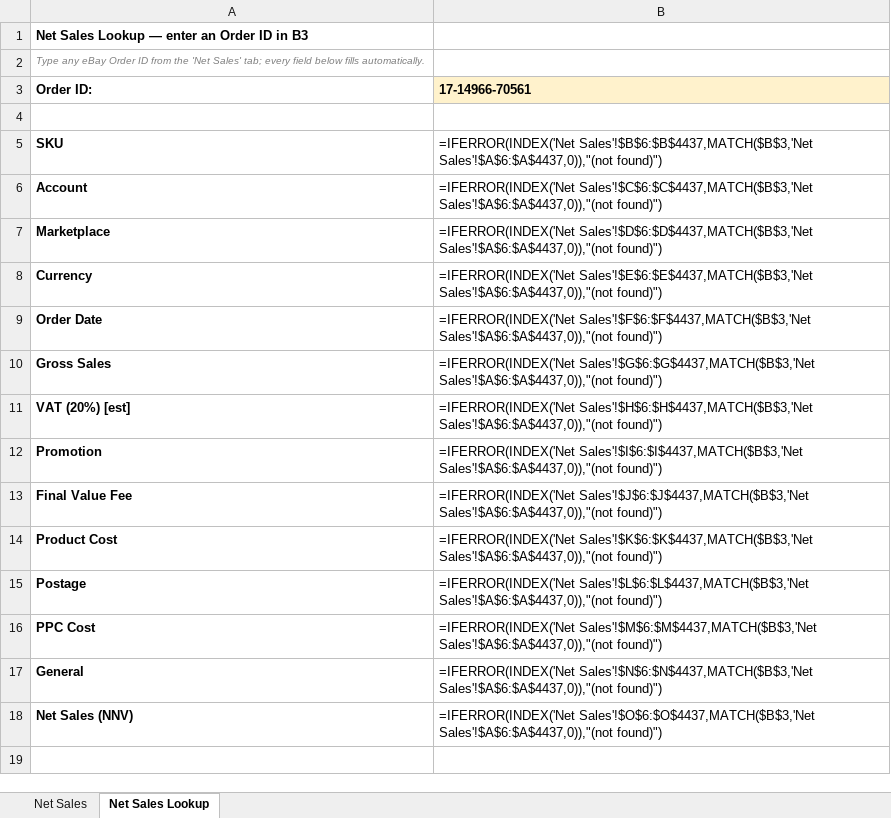
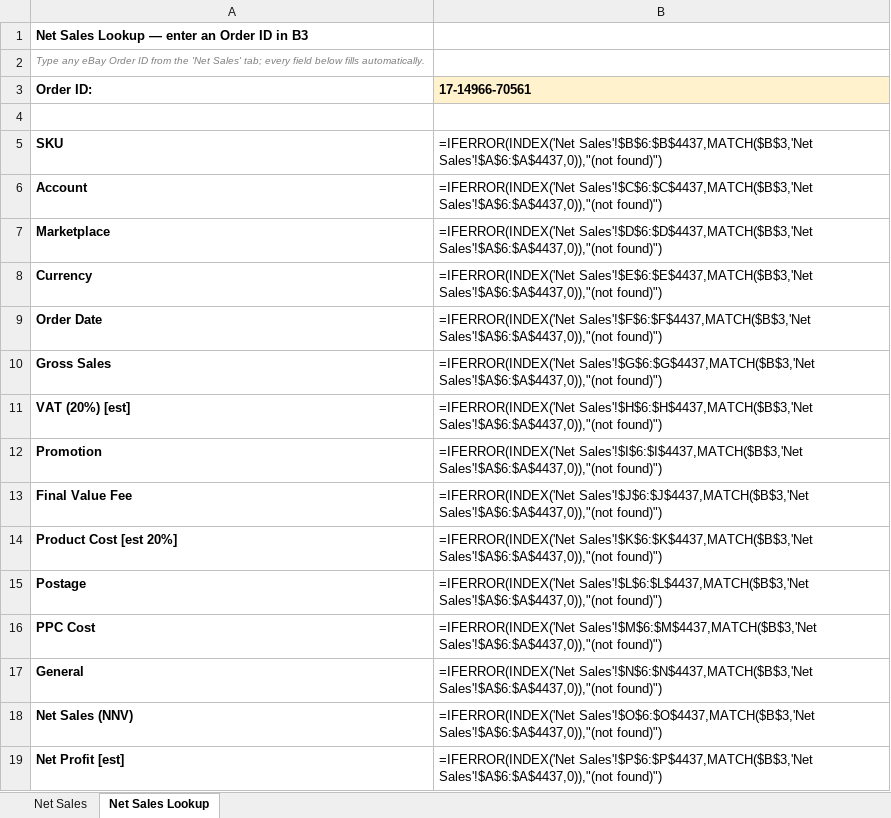
Before and after one commit to digitwebabiraj-byte/abiraj_aios, an Excel workbook: development/abiraj_mini_aios_workbench/projects/PRJ-2026-019_ebay-product-net-sales/evidence/final_outputs/REQ-22_ebay-product-net-sales/REQ-22-D01_ebay_product_net_sales.xlsx, sheet Net Sales Lookup, drawn as a sheet; values as stored, in another font and other column widths than the file's, no borders; formulas without a stored value are shown as written; the diff names each change by its address in the sheet, - before the commit and + after, or states it on an @@ line.

```diff
--- a/development/abiraj_mini_aios_workbench/projects/PRJ-2026-019_ebay-product-net-sales/evidence/final_outputs/REQ-22_ebay-product-net-sales/REQ-22-D01_ebay_product_net_sales.xlsx (sheet Net Sales Lookup)
+++ b/development/abiraj_mini_aios_workbench/projects/PRJ-2026-019_ebay-product-net-sales/evidence/final_outputs/REQ-22_ebay-product-net-sales/REQ-22-D01_ebay_product_net_sales.xlsx (sheet Net Sales Lookup)
-A14 (Order ID:): Product Cost
+A14 (Order ID:): Product Cost [est 20%]
+row 19: Net Profit [est] | =IFERROR(INDEX('Net Sales'!$P$6:$P$4437,MATCH($B$3,'Net Sales'!$A$6:$A$4437,0)),"(not found)")
```
Also changed, not shown: sheet Net Sales, 3 other files.
